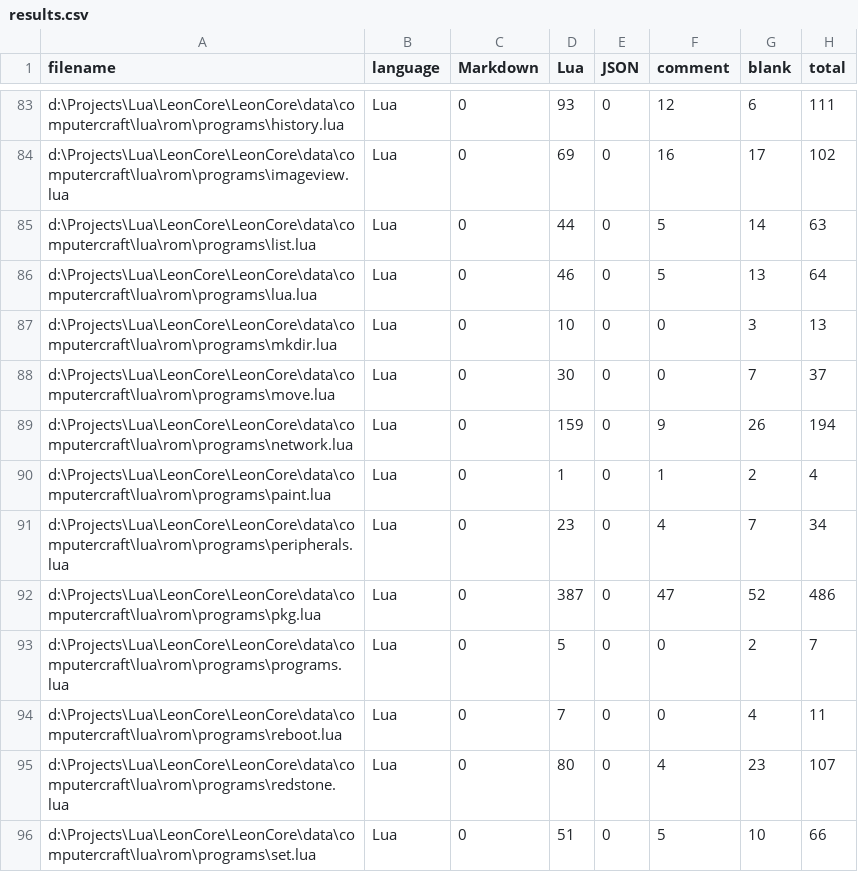
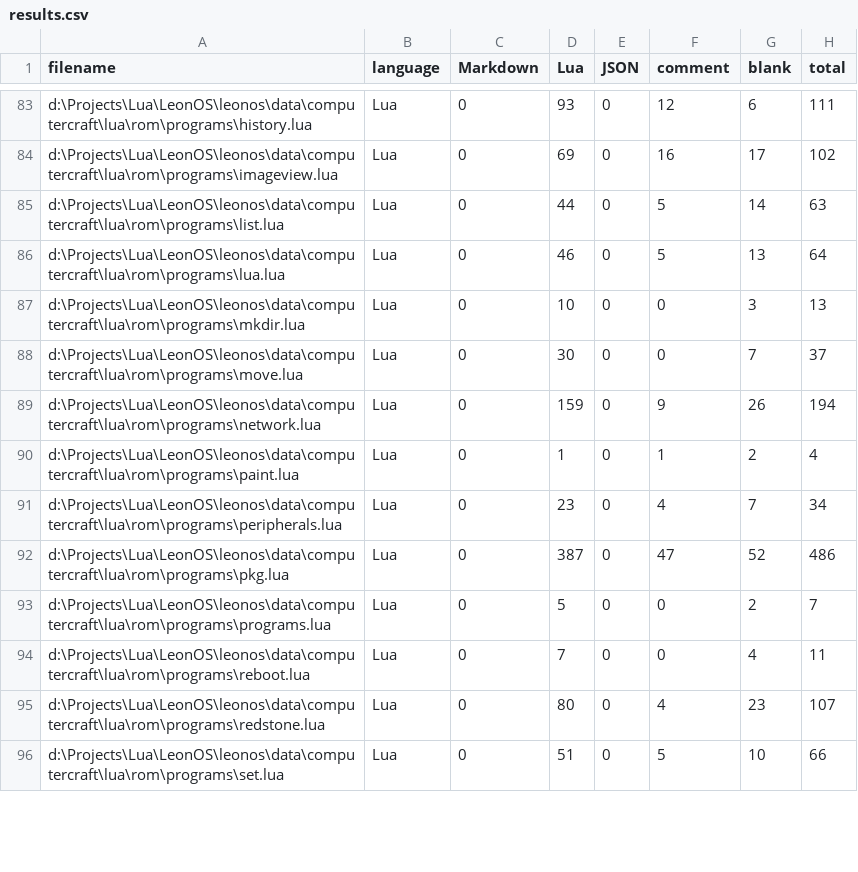
Before and after one commit to Leonmmcoset/LeonCore, a CSV file: .VSCodeCounter/2025-09-03_18-47-10/results.csv, drawn as a sheet; only a part is shown, gaps mark what is left out; the diff covers the shown part only.

```diff
--- a/.VSCodeCounter/2025-09-03_18-47-10/results.csv
+++ b/.VSCodeCounter/2025-09-03_18-47-10/results.csv
@@ -83,14 +83,14 @@
-"d:\Projects\Lua\LeonCore\LeonCore\data\computercraft\lua\rom\programs\history.lua", "Lua", 0, 93, 0, 12, 6, 111
-"d:\Projects\Lua\LeonCore\LeonCore\data\computercraft\lua\rom\programs\imageview.lua", "Lua", 0, 69, 0, 16, 17, 102
-"d:\Projects\Lua\LeonCore\LeonCore\data\computercraft\lua\rom\programs\list.lua", "Lua", 0, 44, 0, 5, 14, 63
-"d:\Projects\Lua\LeonCore\LeonCore\data\computercraft\lua\rom\programs\lua.lua", "Lua", 0, 46, 0, 5, 13, 64
-"d:\Projects\Lua\LeonCore\LeonCore\data\computercraft\lua\rom\programs\mkdir.lua", "Lua", 0, 10, 0, 0, 3, 13
-"d:\Projects\Lua\LeonCore\LeonCore\data\computercraft\lua\rom\programs\move.lua", "Lua", 0, 30, 0, 0, 7, 37
-"d:\Projects\Lua\LeonCore\LeonCore\data\computercraft\lua\rom\programs\network.lua", "Lua", 0, 159, 0, 9, 26, 194
-"d:\Projects\Lua\LeonCore\LeonCore\data\computercraft\lua\rom\programs\paint.lua", "Lua", 0, 1, 0, 1, 2, 4
-"d:\Projects\Lua\LeonCore\LeonCore\data\computercraft\lua\rom\programs\peripherals.lua", "Lua", 0, 23, 0, 4, 7, 34
-"d:\Projects\Lua\LeonCore\LeonCore\data\computercraft\lua\rom\programs\pkg.lua", "Lua", 0, 387, 0, 47, 52, 486
-"d:\Projects\Lua\LeonCore\LeonCore\data\computercraft\lua\rom\programs\programs.lua", "Lua", 0, 5, 0, 0, 2, 7
-"d:\Projects\Lua\LeonCore\LeonCore\data\computercraft\lua\rom\programs\reboot.lua", "Lua", 0, 7, 0, 0, 4, 11
-"d:\Projects\Lua\LeonCore\LeonCore\data\computercraft\lua\rom\programs\redstone.lua", "Lua", 0, 80, 0, 4, 23, 107
-"d:\Projects\Lua\LeonCore\LeonCore\data\computercraft\lua\rom\programs\set.lua", "Lua", 0, 51, 0, 5, 10, 66
+"d:\Projects\Lua\LeonOS\leonos\data\computercraft\lua\rom\programs\history.lua", "Lua", 0, 93, 0, 12, 6, 111
+"d:\Projects\Lua\LeonOS\leonos\data\computercraft\lua\rom\programs\imageview.lua", "Lua", 0, 69, 0, 16, 17, 102
+"d:\Projects\Lua\LeonOS\leonos\data\computercraft\lua\rom\programs\list.lua", "Lua", 0, 44, 0, 5, 14, 63
+"d:\Projects\Lua\LeonOS\leonos\data\computercraft\lua\rom\programs\lua.lua", "Lua", 0, 46, 0, 5, 13, 64
+"d:\Projects\Lua\LeonOS\leonos\data\computercraft\lua\rom\programs\mkdir.lua", "Lua", 0, 10, 0, 0, 3, 13
+"d:\Projects\Lua\LeonOS\leonos\data\computercraft\lua\rom\programs\move.lua", "Lua", 0, 30, 0, 0, 7, 37
+"d:\Projects\Lua\LeonOS\leonos\data\computercraft\lua\rom\programs\network.lua", "Lua", 0, 159, 0, 9, 26, 194
+"d:\Projects\Lua\LeonOS\leonos\data\computercraft\lua\rom\programs\paint.lua", "Lua", 0, 1, 0, 1, 2, 4
+"d:\Projects\Lua\LeonOS\leonos\data\computercraft\lua\rom\programs\peripherals.lua", "Lua", 0, 23, 0, 4, 7, 34
+"d:\Projects\Lua\LeonOS\leonos\data\computercraft\lua\rom\programs\pkg.lua", "Lua", 0, 387, 0, 47, 52, 486
+"d:\Projects\Lua\LeonOS\leonos\data\computercraft\lua\rom\programs\programs.lua", "Lua", 0, 5, 0, 0, 2, 7
+"d:\Projects\Lua\LeonOS\leonos\data\computercraft\lua\rom\programs\reboot.lua", "Lua", 0, 7, 0, 0, 4, 11
+"d:\Projects\Lua\LeonOS\leonos\data\computercraft\lua\rom\programs\redstone.lua", "Lua", 0, 80, 0, 4, 23, 107
+"d:\Projects\Lua\LeonOS\leonos\data\computercraft\lua\rom\programs\set.lua", "Lua", 0, 51, 0, 5, 10, 66
```
Also changed, not shown: 109 edited cells elsewhere in this file, .VSCodeCounter/2025-09-03_17-32-38/results.csv, 38 other files.
